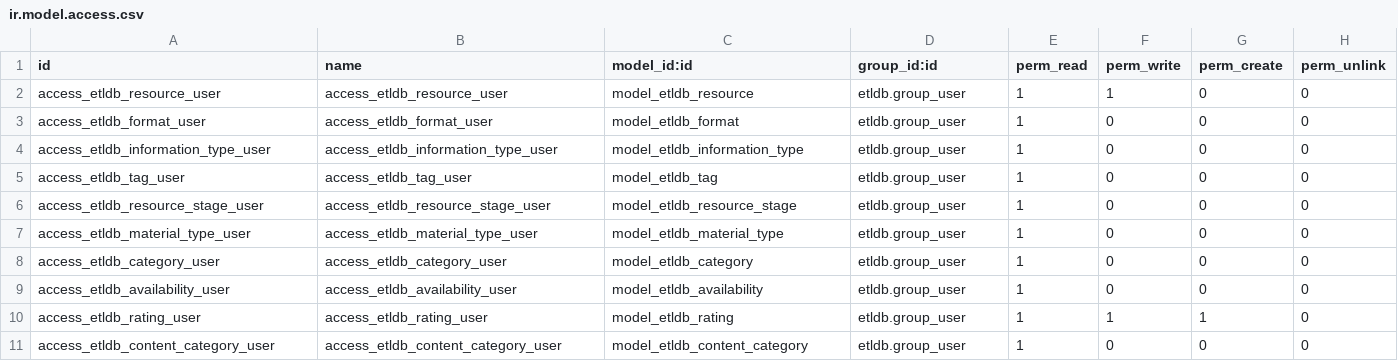
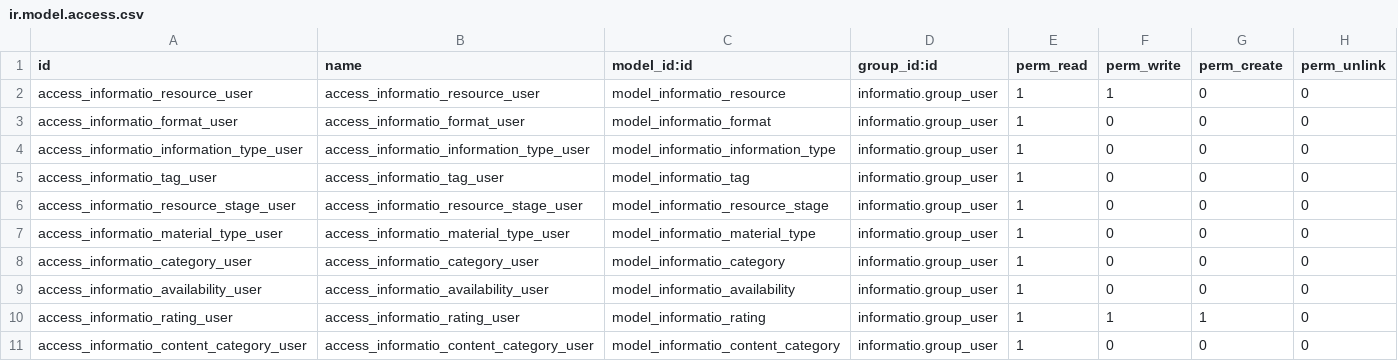
Before and after one commit to muhhada/informatio, a CSV file: security/main/user/ir.model.access.csv, drawn as a sheet; only a part is shown; the diff covers the shown part only.

```diff
--- a/security/main/user/ir.model.access.csv
+++ b/security/main/user/ir.model.access.csv
@@ -1,11 +1,11 @@
 id,name,model_id:id,group_id:id,perm_read,perm_write,perm_create,perm_unlink
-"access_etldb_resource_user","access_etldb_resource_user","model_etldb_resource","etldb.group_user",1,1,0,0
-"access_etldb_format_user","access_etldb_format_user","model_etldb_format","etldb.group_user",1,0,0,0
-"access_etldb_information_type_user","access_etldb_information_type_user","model_etldb_information_type","etldb.group_user",1,0,0,0
-"access_etldb_tag_user","access_etldb_tag_user","model_etldb_tag","etldb.group_user",1,0,0,0
-"access_etldb_resource_stage_user","access_etldb_resource_stage_user","model_etldb_resource_stage","etldb.group_user",1,0,0,0
-"access_etldb_material_type_user","access_etldb_material_type_user","model_etldb_material_type","etldb.group_user",1,0,0,0
-"access_etldb_category_user","access_etldb_category_user","model_etldb_category","etldb.group_user",1,0,0,0
-"access_etldb_availability_user","access_etldb_availability_user","model_etldb_availability","etldb.group_user",1,0,0,0
-"access_etldb_rating_user","access_etldb_rating_user","model_etldb_rating","etldb.group_user",1,1,1,0
-"access_etldb_content_category_user","access_etldb_content_category_user","model_etldb_content_category","etldb.group_user",1,0,0,0
+"access_informatio_resource_user","access_informatio_resource_user","model_informatio_resource","informatio.group_user",1,1,0,0
+"access_informatio_format_user","access_informatio_format_user","model_informatio_format","informatio.group_user",1,0,0,0
+"access_informatio_information_type_user","access_informatio_information_type_user","model_informatio_information_type","informatio.group_user",1,0,0,0
+"access_informatio_tag_user","access_informatio_tag_user","model_informatio_tag","informatio.group_user",1,0,0,0
+"access_informatio_resource_stage_user","access_informatio_resource_stage_user","model_informatio_resource_stage","informatio.group_user",1,0,0,0
+"access_informatio_material_type_user","access_informatio_material_type_user","model_informatio_material_type","informatio.group_user",1,0,0,0
+"access_informatio_category_user","access_informatio_category_user","model_informatio_category","informatio.group_user",1,0,0,0
+"access_informatio_availability_user","access_informatio_availability_user","model_informatio_availability","informatio.group_user",1,0,0,0
+"access_informatio_rating_user","access_informatio_rating_user","model_informatio_rating","informatio.group_user",1,1,1,0
+"access_informatio_content_category_user","access_informatio_content_category_user","model_informatio_content_category","informatio.group_user",1,0,0,0
```
Also changed, not shown: 28 edited cells elsewhere in this file, security/main/editor/ir.model.access.csv, security/main/moderator/ir.model.access.csv, 8 other files.
